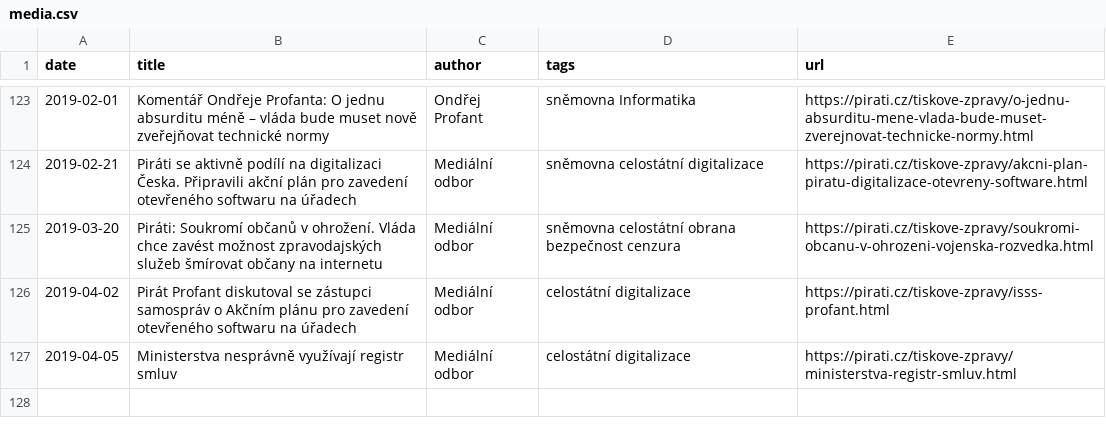
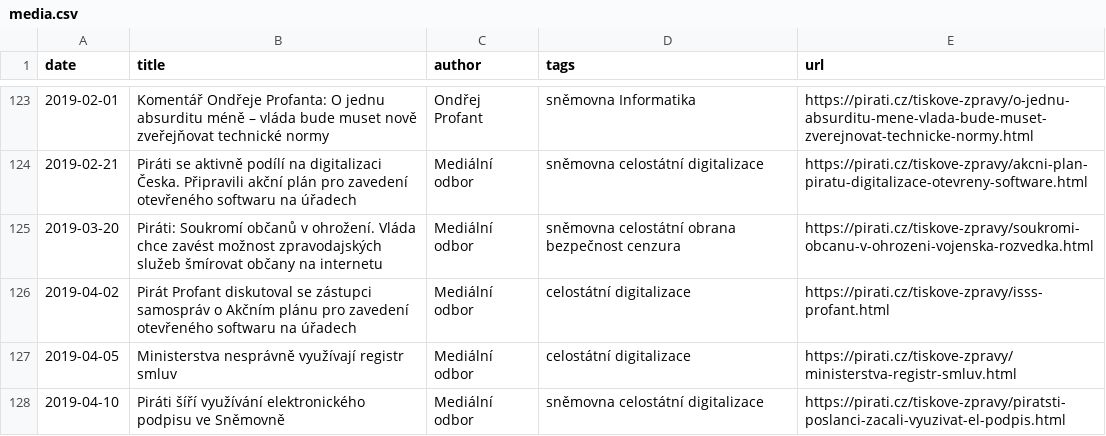
Before and after one commit to Kedrigern/profant.eu, a CSV file: _data/media.csv, drawn as a sheet; only a part is shown, gaps mark what is left out.

Commit message:
medialni vystupy

```diff
--- a/_data/media.csv
+++ b/_data/media.csv
@@ -127 +127,2 @@ date,title,author,tags,url
 2019-04-05,Ministerstva nesprávně využívají registr smluv,Mediální odbor,celostátní digitalizace,https://pirati.cz/tiskove-zpravy/ministerstva-registr-smluv.html
+2019-04-10,Piráti šíří využívání elektronického podpisu ve Sněmovně,Mediální odbor,sněmovna celostátní digitalizace,https://pirati.cz/tiskove-zpravy/piratsti-poslanci-zacali-vyuzivat-el-podpis.html
```
